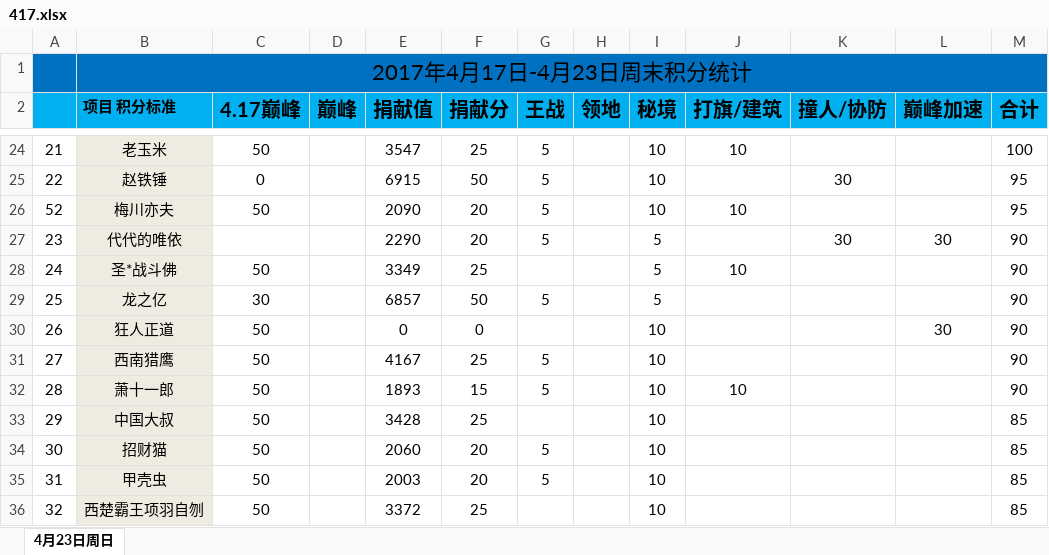
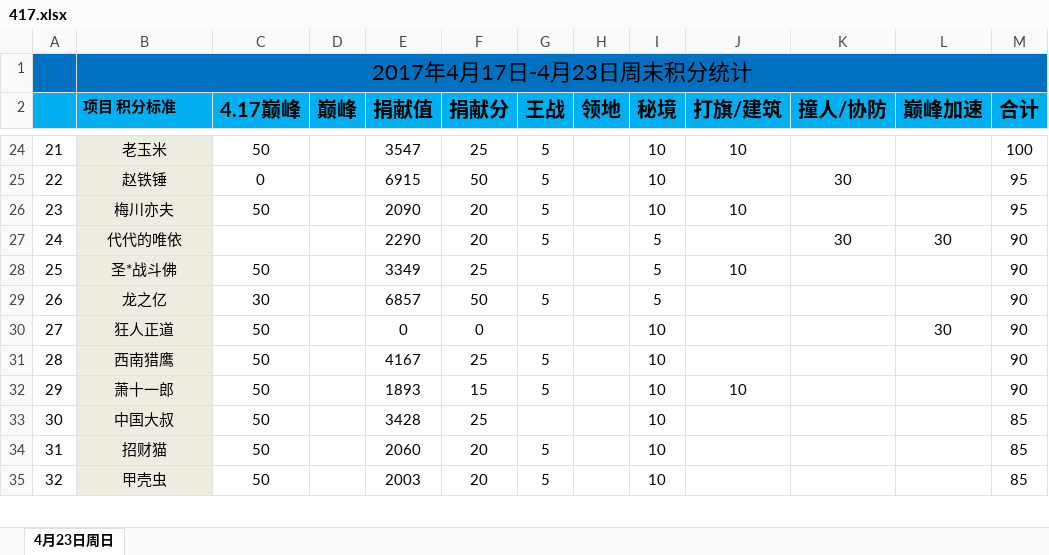
Before and after one commit to keenking/keenking.github.io, an Excel workbook: media/files/2017/04/16/17/417.xlsx, sheet 4月23日周日, drawn as a sheet; only a part is shown, gaps mark what is left out; values as stored, in another font and other column widths than the file's, no borders; removed rows and columns are numbered as before the commit, all else as after; the diff covers the shown part only; the diff names each change by its address in the sheet, - before the commit and + after, or states it on an @@ line.

```diff
--- a/media/files/2017/04/16/17/417.xlsx (sheet 4月23日周日)
+++ b/media/files/2017/04/16/17/417.xlsx (sheet 4月23日周日)
-A26: 52
+A26: 23
-A27: 23
+A27: 24
-A28: 24
+A28: 25
-A29: 25
+A29: 26
-row 30: 26 | 狂人正道 | 50 |  | 0 | 0 |  |  | 10 |  |  | 30 | 90
-B30 (项目 积分标准): 西南猎鹰
+B30 (项目 积分标准): 狂人正道
-E30 (捐献值): 4167
+E30 (捐献值): 0
-F30 (捐献分): 25
+F30 (捐献分): 0
-G30 (王战): 5
+G30 (王战): (empty)
-L30 (巅峰加速): (empty)
+L30 (巅峰加速): 30
-B31 (项目 积分标准): 萧十一郎
+B31 (项目 积分标准): 西南猎鹰
-E31 (捐献值): 1893
+E31 (捐献值): 4167
-F31 (捐献分): 15
+F31 (捐献分): 25
-J31 (打旗/建筑): 10
+J31 (打旗/建筑): (empty)
-B32 (项目 积分标准): 中国大叔
+B32 (项目 积分标准): 萧十一郎
-E32 (捐献值): 3428
+E32 (捐献值): 1893
-F32 (捐献分): 25
+F32 (捐献分): 15
-G32 (王战): (empty)
+G32 (王战): 5
-J32 (打旗/建筑): (empty)
+J32 (打旗/建筑): 10
-M32 (合计): 85
+M32 (合计): 90
-B33 (项目 积分标准): 招财猫
+B33 (项目 积分标准): 中国大叔
-E33 (捐献值): 2060
+E33 (捐献值): 3428
-F33 (捐献分): 20
+F33 (捐献分): 25
-G33 (王战): 5
+G33 (王战): (empty)
-B34 (项目 积分标准): 甲壳虫
+B34 (项目 积分标准): 招财猫
-E34 (捐献值): 2003
+E34 (捐献值): 2060
-B35 (项目 积分标准): 西楚霸王项羽自刎
+B35 (项目 积分标准): 甲壳虫
-E35 (捐献值): 3372
+E35 (捐献值): 2003
-F35 (捐献分): 25
+F35 (捐献分): 20
-G35 (王战): (empty)
+G35 (王战): 5
```
Also changed, not shown: 2 added rows, 1 removed row and 36 edited cells elsewhere in this sheet, formulas that keep their value, 1 other file.
